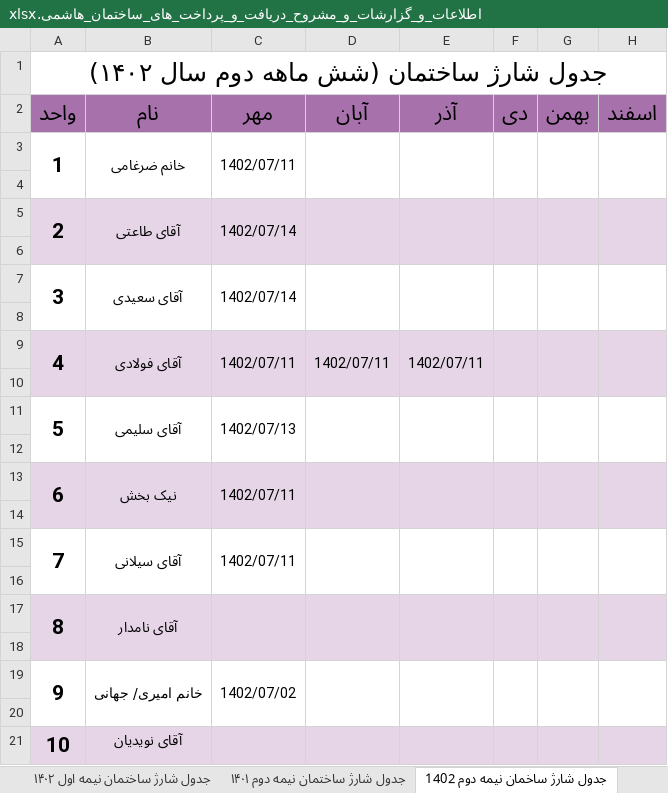
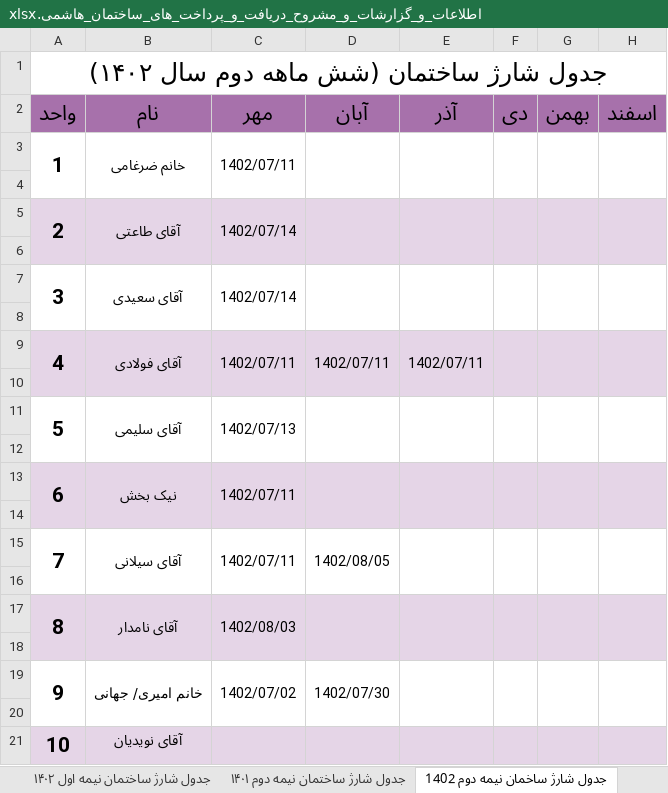
Before and after one commit to Moseyza/BuildingDocuments, an Excel workbook: اطلاعات_و_گزارشات_و_مشروح_دریافت_و_پرداخت_های_ساختمان_هاشمی.xlsx, sheet جدول شارژ ساخمان نیمه دوم 1402, drawn as a sheet; values as stored, in another font and other column widths than the file's, no borders; the diff names each change by its address in the sheet, - before the commit and + after, or states it on an @@ line.

```diff
--- a/اطلاعات_و_گزارشات_و_مشروح_دریافت_و_پرداخت_های_ساختمان_هاشمی.xlsx (sheet جدول شارژ ساخمان نیمه دوم 1402)
+++ b/اطلاعات_و_گزارشات_و_مشروح_دریافت_و_پرداخت_های_ساختمان_هاشمی.xlsx (sheet جدول شارژ ساخمان نیمه دوم 1402)
-D15 (آبان): (empty)
+D15 (آبان): 1402/08/05
-C17 (مهر): (empty)
+C17 (مهر): 1402/08/03
-D19 (آبان): (empty)
+D19 (آبان): 1402/07/30
```
Also changed, not shown: sheet گردش حساب تنخواه ساختمان, sheet هزینه‌های برق, sheet هزینه‌های آب, sheet جدول شارژ ساختمان نیمه اول ۱۴۰۲.
